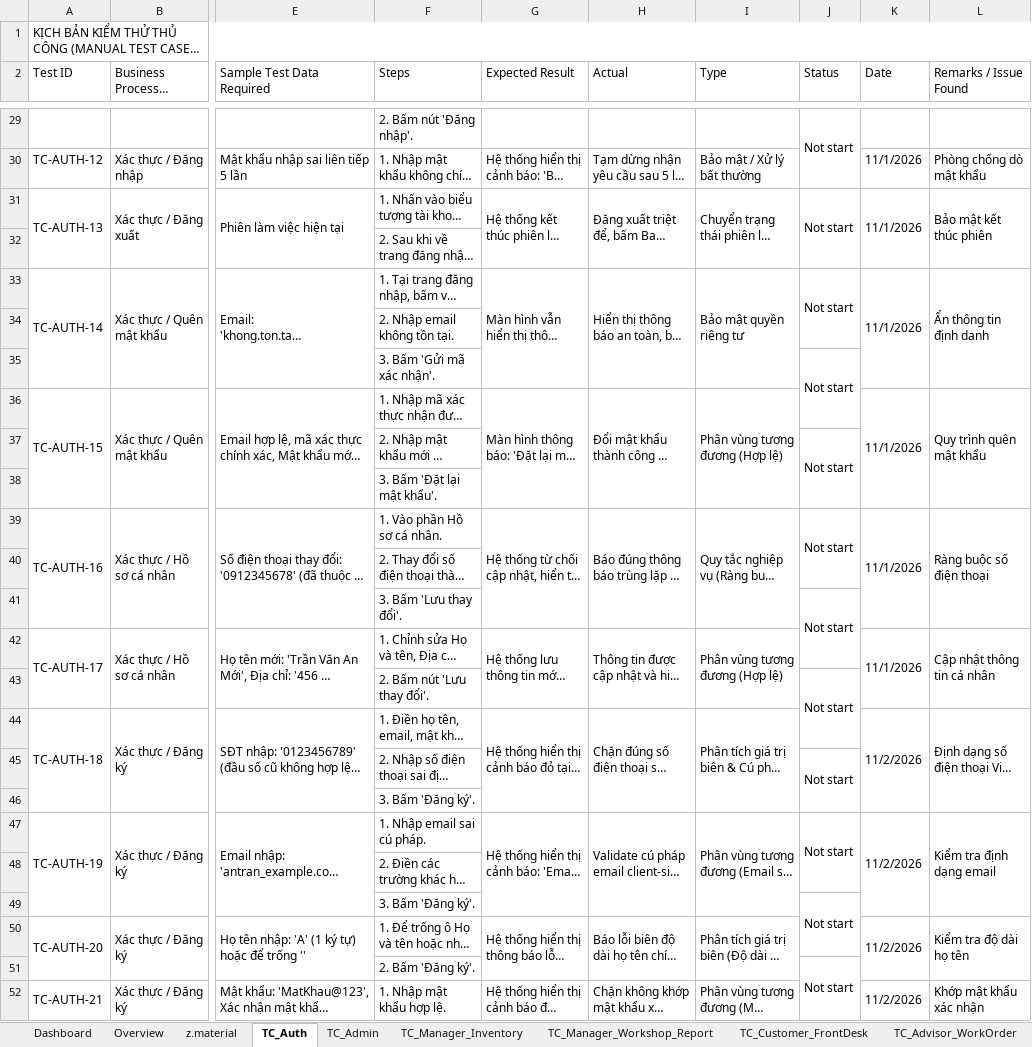
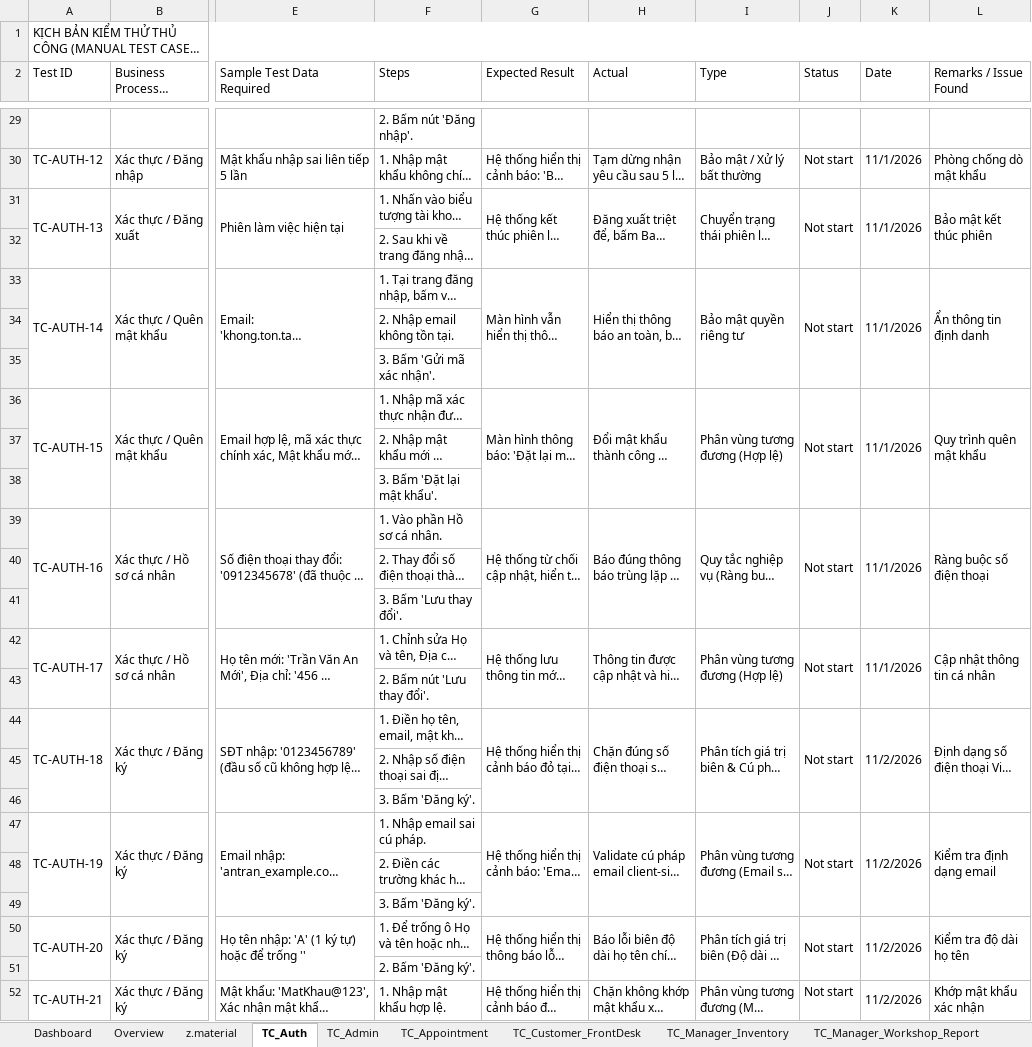
Before and after one commit to NguyenThanhTin235/car-service-center-web, an Excel workbook: docs/testing/manual/Test_Cases_V1.xlsx, sheet TC_Auth, drawn as a sheet; only a part is shown, gaps mark what is left out; long unchanged cells end in …; values as stored, in another font and other column widths than the file's, no cell formats; conditional formats not drawn; the diff covers the shown part only; the diff names each change by its address in the sheet, - before the commit and + after, or states it on an @@ line.

```diff
--- a/docs/testing/manual/Test_Cases_V1.xlsx (sheet TC_Auth)
+++ b/docs/testing/manual/Test_Cases_V1.xlsx (sheet TC_Auth)
+sheet tab: TC_Appointment
@@ sheet tab order changed: Dashboard | Overview | z.material | TC_Auth | TC_Admin | TC_Appointment | TC_Customer_FrontDesk | TC_Manager_Inventory | TC_Manager_Workshop_Report @@
-J29 (Status): Not start
+J29 (Status): (empty)
-J29:J30 merged
-J30 (Status): (empty)
+J30 (Status): Not start
-J33:J34 merged
+J33:J35 merged
-J35 (Status): Not start
+J35 (Status): (empty)
-J35:J36 merged
-J36 (Status): (empty)
+J36 (Status): Not start
+J36:J38 merged
-J37 (Status): Not start
+J37 (Status): (empty)
-J37:J38 merged
-J39:J40 merged
+J39:J41 merged
-J41 (Status): Not start
+J41 (Status): (empty)
-J41:J42 merged
-J42 (Status): (empty)
+J42 (Status): Not start
+J42:J43 merged
-J43 (Status): Not start
+J43 (Status): (empty)
-J43:J44 merged
-J44 (Status): (empty)
+J44 (Status): Not start
+J44:J46 merged
-J45 (Status): Not start
+J45 (Status): (empty)
-J45:J46 merged
-J47:J48 merged
+J47:J49 merged
-J49 (Status): Not start
+J49 (Status): (empty)
-J49:J50 merged
-J50 (Status): (empty)
+J50 (Status): Not start
+J50:J51 merged
-J51 (Status): Not start
+J51 (Status): (empty)
-J51:J52 merged
-J52 (Status): (empty)
+J52 (Status): Not start
```
Also changed, not shown: 21 edited cells and merged cells elsewhere in this sheet, sheet TC_Admin, sheet TC_Customer_FrontDesk, cell formats, 1 other file.
